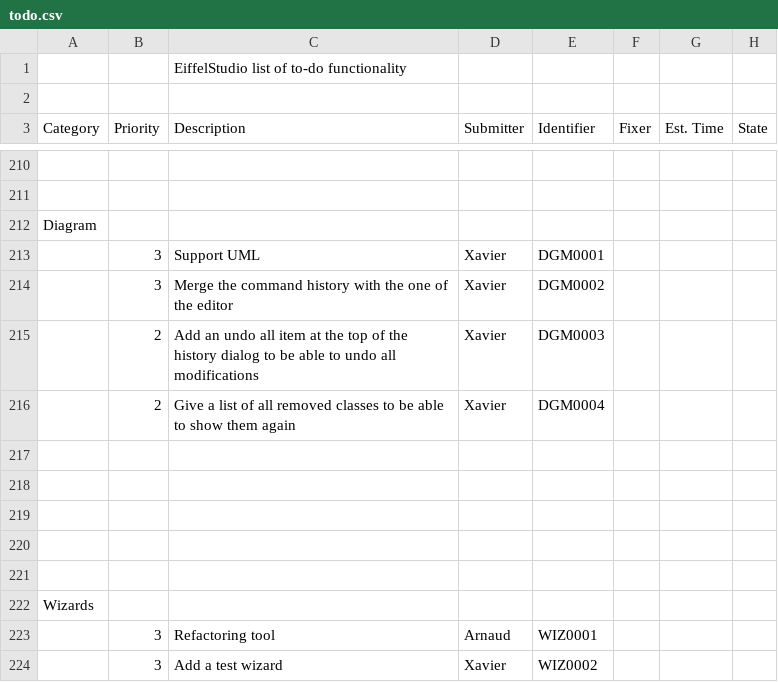
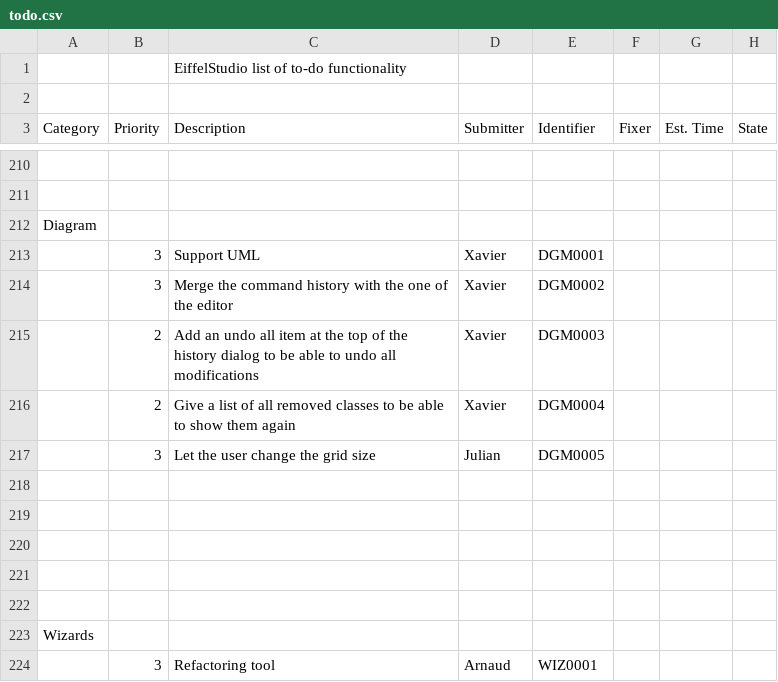
Before and after one commit to EiffelSoftware/EiffelStudio, a CSV file: Src/bench/Eiffel/doc/todo.csv, drawn as a sheet; only a part is shown, gaps mark what is left out; the shorter side is filled out with more unchanged rows; the diff names each change by its address in the sheet, - before the commit and + after, or states it on an @@ line.

```diff
--- a/Src/bench/Eiffel/doc/todo.csv
+++ b/Src/bench/Eiffel/doc/todo.csv
+row 217:  | 3 | Let the user change the grid size | Julian | DGM0005
```
Also changed, not shown: Src/bench/Eiffel/doc/bugs.csv.
